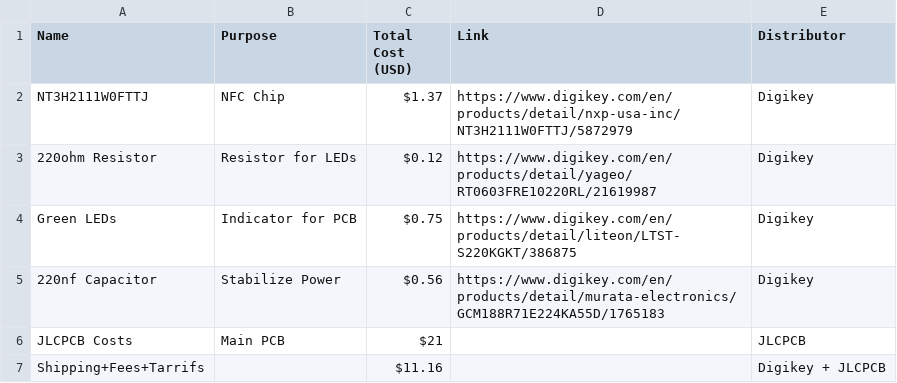
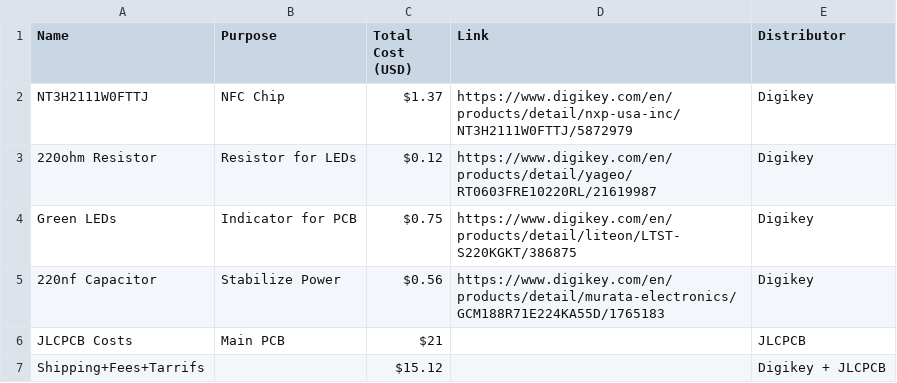
Before and after one commit to Dynix7/NFC-Card, a CSV file: BOM.csv, drawn as a sheet.

Commit message:
Update BOM.csv

```diff
--- a/BOM.csv
+++ b/BOM.csv
@@ -6,2 +6,2 @@ Green LEDs,Indicator for PCB,$0.75,https://www.digikey.com/en/products/detail/li
 JLCPCB Costs,Main PCB,$21,,JLCPCB
-Shipping+Fees+Tarrifs,,$11.16,,Digikey + JLCPCB
+Shipping+Fees+Tarrifs,,$15.12,,Digikey + JLCPCB
```
